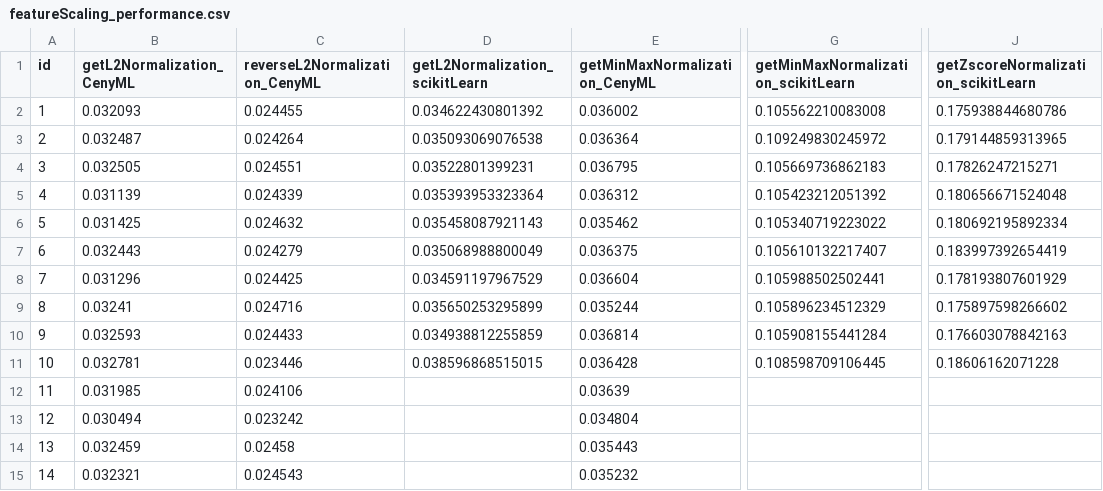
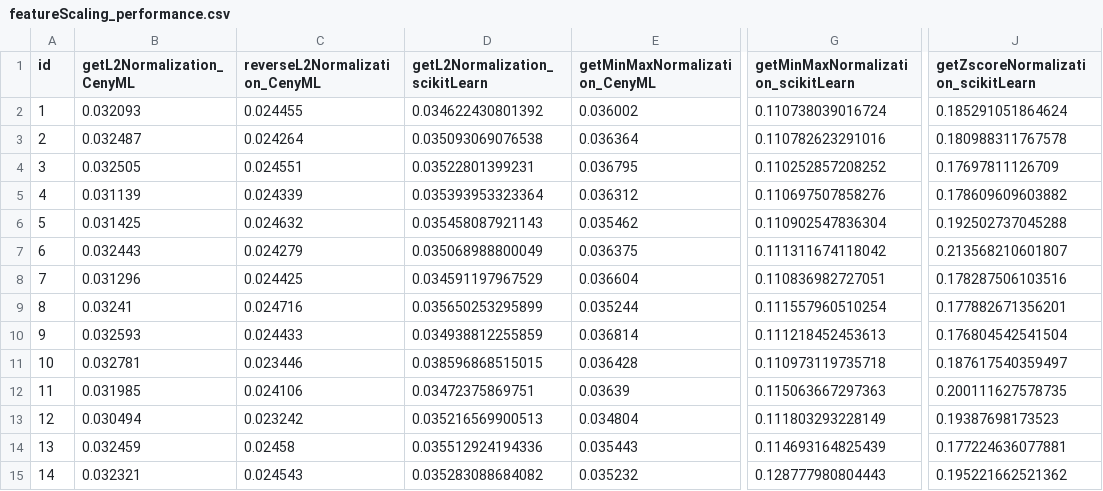
Before and after one commit to Mortrack/CenyML, a CSV file: Validation_of_CenyML/cpuSequential/featureScaling/featureScaling_performance.csv, drawn as a sheet; only a part is shown, gaps mark what is left out; the diff covers the shown part only; the diff names each change by its address in the sheet, - before the commit and + after, or states it on an @@ line.

```diff
--- a/Validation_of_CenyML/cpuSequential/featureScaling/featureScaling_performance.csv
+++ b/Validation_of_CenyML/cpuSequential/featureScaling/featureScaling_performance.csv
-G2: 0.105562210083008
+G2: 0.110738039016724
-J2: 0.175938844680786
+J2: 0.185291051864624
-G3: 0.109249830245972
+G3: 0.110782623291016
-J3: 0.179144859313965
+J3: 0.180988311767578
-G4: 0.105669736862183
+G4: 0.110252857208252
-J4: 0.17826247215271
+J4: 0.17697811126709
-G5: 0.105423212051392
+G5: 0.110697507858276
-J5: 0.180656671524048
+J5: 0.178609609603882
-G6: 0.105340719223022
+G6: 0.110902547836304
-J6: 0.180692195892334
+J6: 0.192502737045288
-G7: 0.105610132217407
+G7: 0.111311674118042
-J7: 0.183997392654419
+J7: 0.213568210601807
-G8: 0.105988502502441
+G8: 0.110836982727051
-J8: 0.178193807601929
+J8: 0.178287506103516
-G9: 0.105896234512329
+G9: 0.111557960510254
-J9: 0.175897598266602
+J9: 0.177882671356201
-G10: 0.105908155441284
+G10: 0.111218452453613
-J10: 0.176603078842163
+J10: 0.176804542541504
-G11: 0.108598709106445
+G11: 0.110973119735718
-J11: 0.18606162071228
+J11: 0.187617540359497
-D12 (getL2Normalization_scikitLearn): (empty)
+D12 (getL2Normalization_scikitLearn): 0.03472375869751
-G12: (empty)
+G12: 0.115063667297363
-J12: (empty)
+J12: 0.200111627578735
-D13 (getL2Normalization_scikitLearn): (empty)
+D13 (getL2Normalization_scikitLearn): 0.035216569900513
-G13: (empty)
+G13: 0.111803293228149
-J13: (empty)
+J13: 0.19387698173523
-D14 (getL2Normalization_scikitLearn): (empty)
+D14 (getL2Normalization_scikitLearn): 0.035512924194336
-G14: (empty)
+G14: 0.114693164825439
-J14: (empty)
+J14: 0.177224636077881
-D15 (getL2Normalization_scikitLearn): (empty)
+D15 (getL2Normalization_scikitLearn): 0.035283088684082
-G15: (empty)
+G15: 0.128777980804443
-J15: (empty)
+J15: 0.195221662521362
```
Also changed, not shown: 46 edited cells elsewhere in this file, Validation_of_CenyML/cpuParallel/machineLearning/machineLearning_performance.csv, Validation_of_CenyML/cpuSequential/evaluationMetrics/evaluationMetrics_performance.csv, 30 other files.
